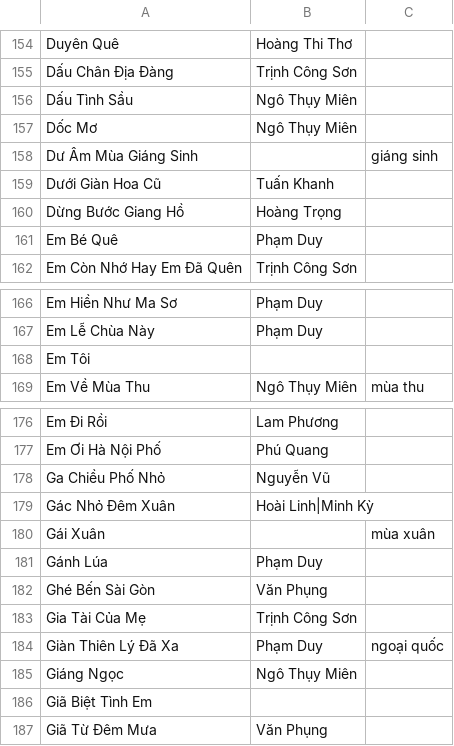
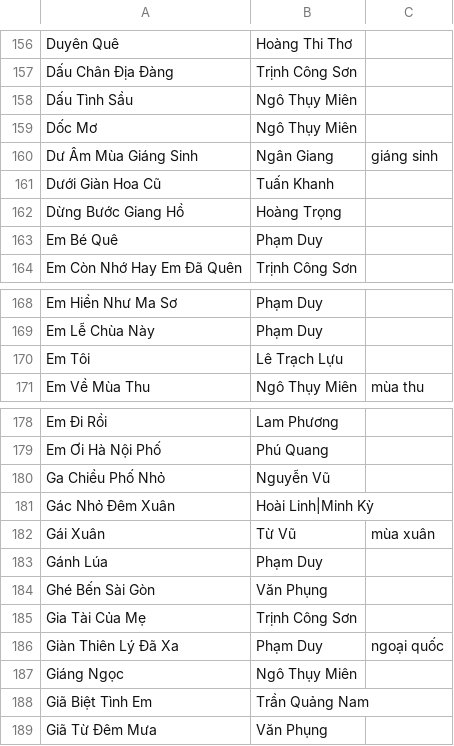
Before and after one commit to htv2012/karaoke, a CSV file: raw.csv, drawn as a sheet; only a part is shown, gaps mark what is left out; the diff covers the shown part only.

```diff
--- a/raw.csv
+++ b/raw.csv
@@ -157,3 +159,3 @@ Dấu Tình Sầu,Ngô Thụy Miên,
 Dốc Mơ,Ngô Thụy Miên,
-Dư Âm Mùa Giáng Sinh,,giáng sinh
+Dư Âm Mùa Giáng Sinh,Ngân Giang,giáng sinh
 Dưới Giàn Hoa Cũ,Tuấn Khanh,
@@ -167,3 +169,3 @@ Em Hiền Như Ma Sơ,Phạm Duy,
 Em Lễ Chùa Này,Phạm Duy,
-Em Tôi,,
+Em Tôi,Lê Trạch Lựu,
 Em Về Mùa Thu,Ngô Thụy Miên,mùa thu
@@ -179,3 +181,3 @@ Ga Chiều Phố Nhỏ,Nguyễn Vũ,
 Gác Nhỏ Đêm Xuân,Hoài Linh|Minh Kỳ,
-Gái Xuân,,mùa xuân
+Gái Xuân,Từ Vũ,mùa xuân
 Gánh Lúa,Phạm Duy,
@@ -185,3 +187,3 @@ Giàn Thiên Lý Đã Xa,Phạm Duy,ngoại quốc
 Giáng Ngọc,Ngô Thụy Miên,
-Giã Biệt Tình Em,,
+Giã Biệt Tình Em,Trần Quảng Nam,
 Giã Từ Đêm Mưa,Văn Phụng,
```
Also changed, not shown: 9 added rows and 3 edited cells elsewhere in this file, 10 other files.
